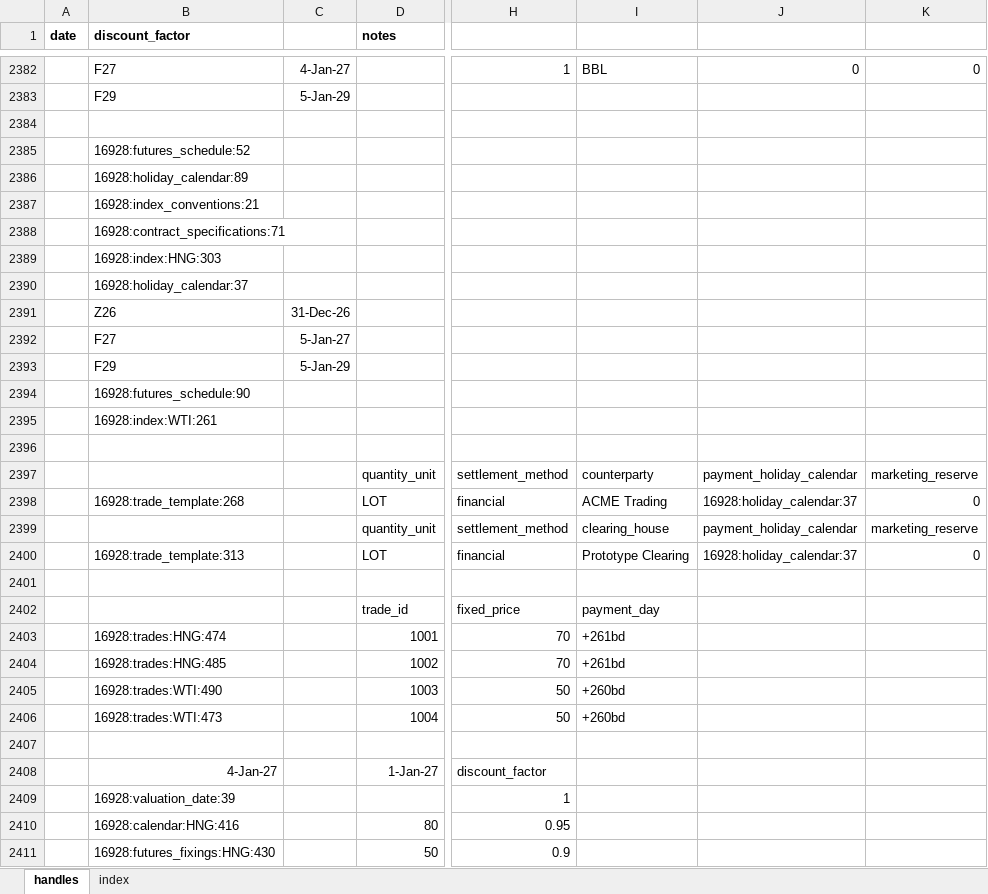
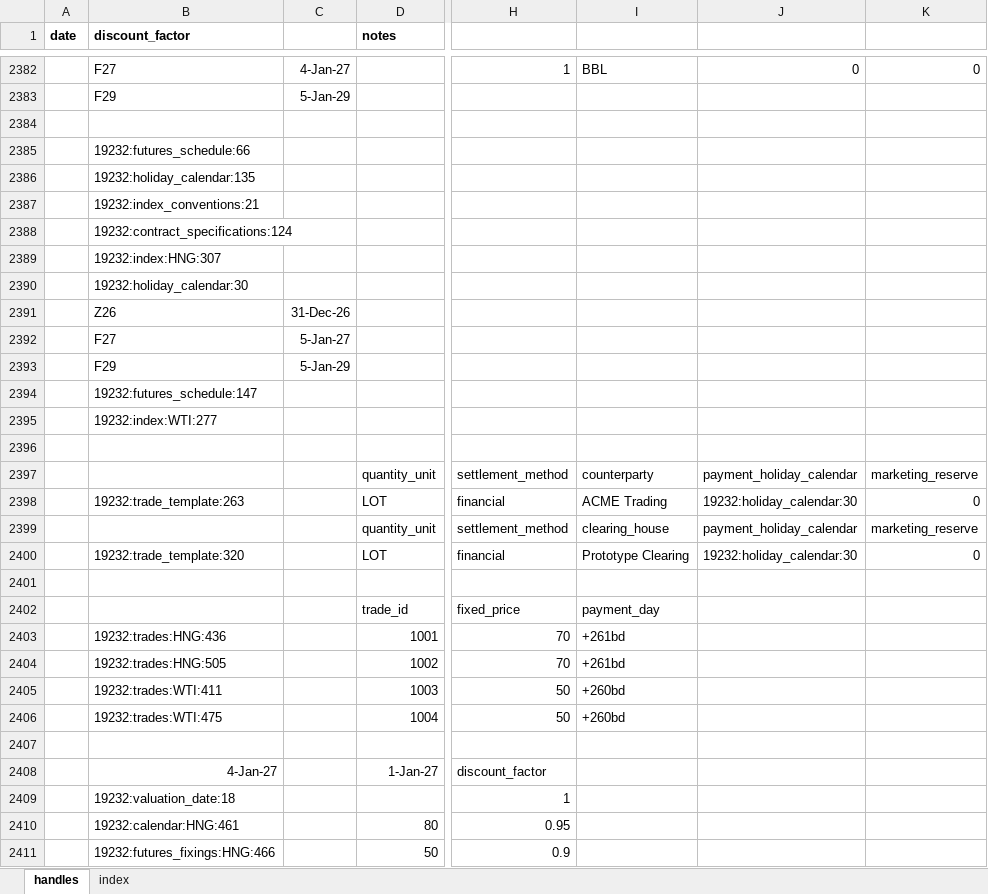
Before and after one commit to gobbles404/catalyst, an Excel workbook: workbooks/handles.xlsx, sheet handles, drawn as a sheet; only a part is shown, gaps mark what is left out; values as stored, in another font and other column widths than the file's, no borders; the diff covers the shown part only; the diff names each change by its address in the sheet, - before the commit and + after, or states it on an @@ line.

Commit message:
feat(cashflows): a named discount curve for each cashflow (#254) (#260)
Co-authored-by: gobbles404 <jgiles926@gmail.com>

```diff
--- a/workbooks/handles.xlsx (sheet handles)
+++ b/workbooks/handles.xlsx (sheet handles)
-B2385 (discount_factor): 16928:futures_schedule:52
+B2385 (discount_factor): 19232:futures_schedule:66
-B2386 (discount_factor): 16928:holiday_calendar:89
+B2386 (discount_factor): 19232:holiday_calendar:135
-B2387 (discount_factor): 16928:index_conventions:21
+B2387 (discount_factor): 19232:index_conventions:21
-B2388 (discount_factor): 16928:contract_specifications:71
+B2388 (discount_factor): 19232:contract_specifications:124
-B2389 (discount_factor): 16928:index:HNG:303
+B2389 (discount_factor): 19232:index:HNG:307
-B2390 (discount_factor): 16928:holiday_calendar:37
+B2390 (discount_factor): 19232:holiday_calendar:30
-B2394 (discount_factor): 16928:futures_schedule:90
+B2394 (discount_factor): 19232:futures_schedule:147
-B2395 (discount_factor): 16928:index:WTI:261
+B2395 (discount_factor): 19232:index:WTI:277
-B2398 (discount_factor): 16928:trade_template:268
+B2398 (discount_factor): 19232:trade_template:263
-J2398: 16928:holiday_calendar:37
+J2398: 19232:holiday_calendar:30
-B2400 (discount_factor): 16928:trade_template:313
+B2400 (discount_factor): 19232:trade_template:320
-J2400: 16928:holiday_calendar:37
+J2400: 19232:holiday_calendar:30
-B2403 (discount_factor): 16928:trades:HNG:474
+B2403 (discount_factor): 19232:trades:HNG:436
-B2404 (discount_factor): 16928:trades:HNG:485
+B2404 (discount_factor): 19232:trades:HNG:505
-B2405 (discount_factor): 16928:trades:WTI:490
+B2405 (discount_factor): 19232:trades:WTI:411
-B2406 (discount_factor): 16928:trades:WTI:473
+B2406 (discount_factor): 19232:trades:WTI:475
-B2409 (discount_factor): 16928:valuation_date:39
+B2409 (discount_factor): 19232:valuation_date:18
-B2410 (discount_factor): 16928:calendar:HNG:416
+B2410 (discount_factor): 19232:calendar:HNG:461
-B2411 (discount_factor): 16928:futures_fixings:HNG:430
+B2411 (discount_factor): 19232:futures_fixings:HNG:466
```
Also changed, not shown: other rows of this sheet, sheet index, 31 other files.
